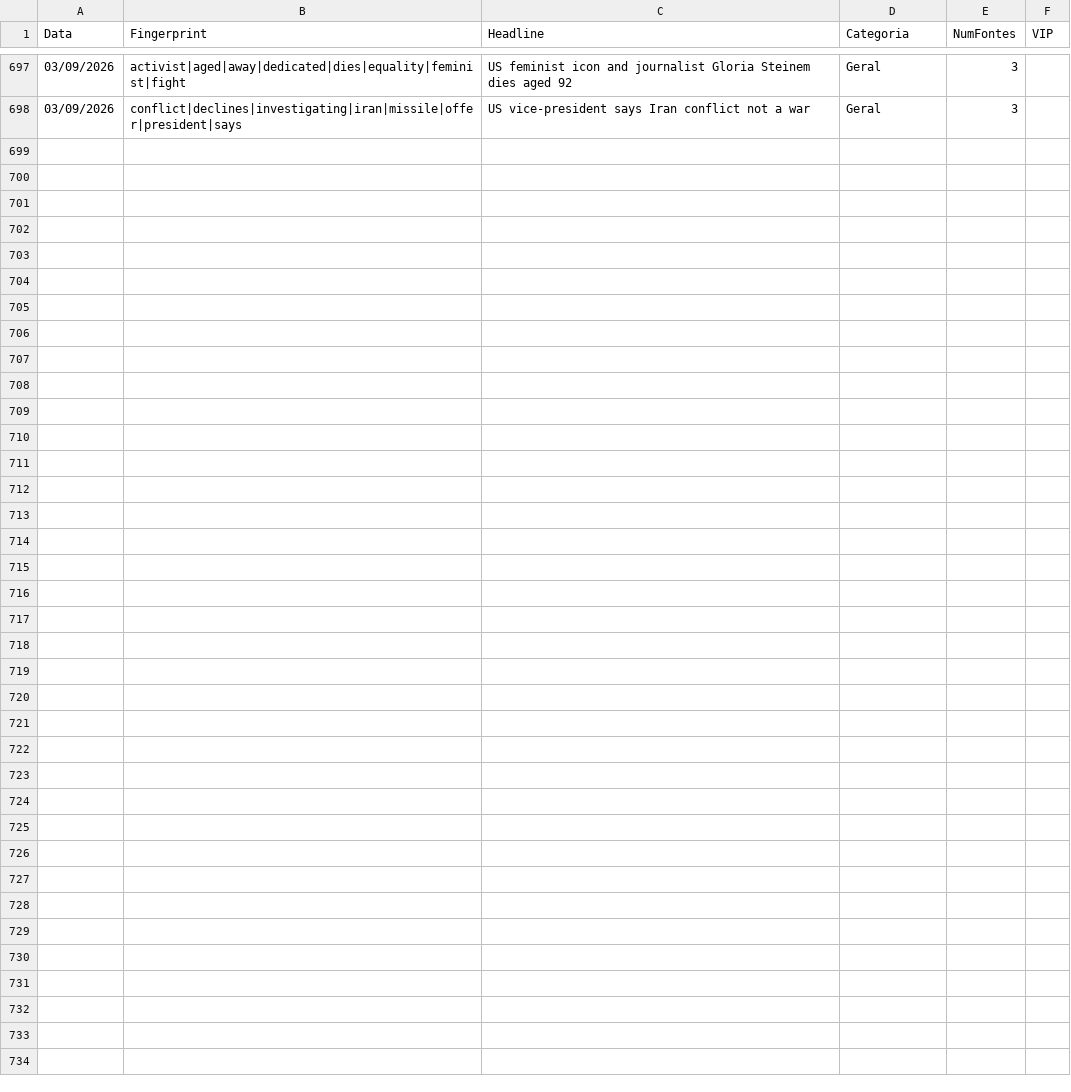
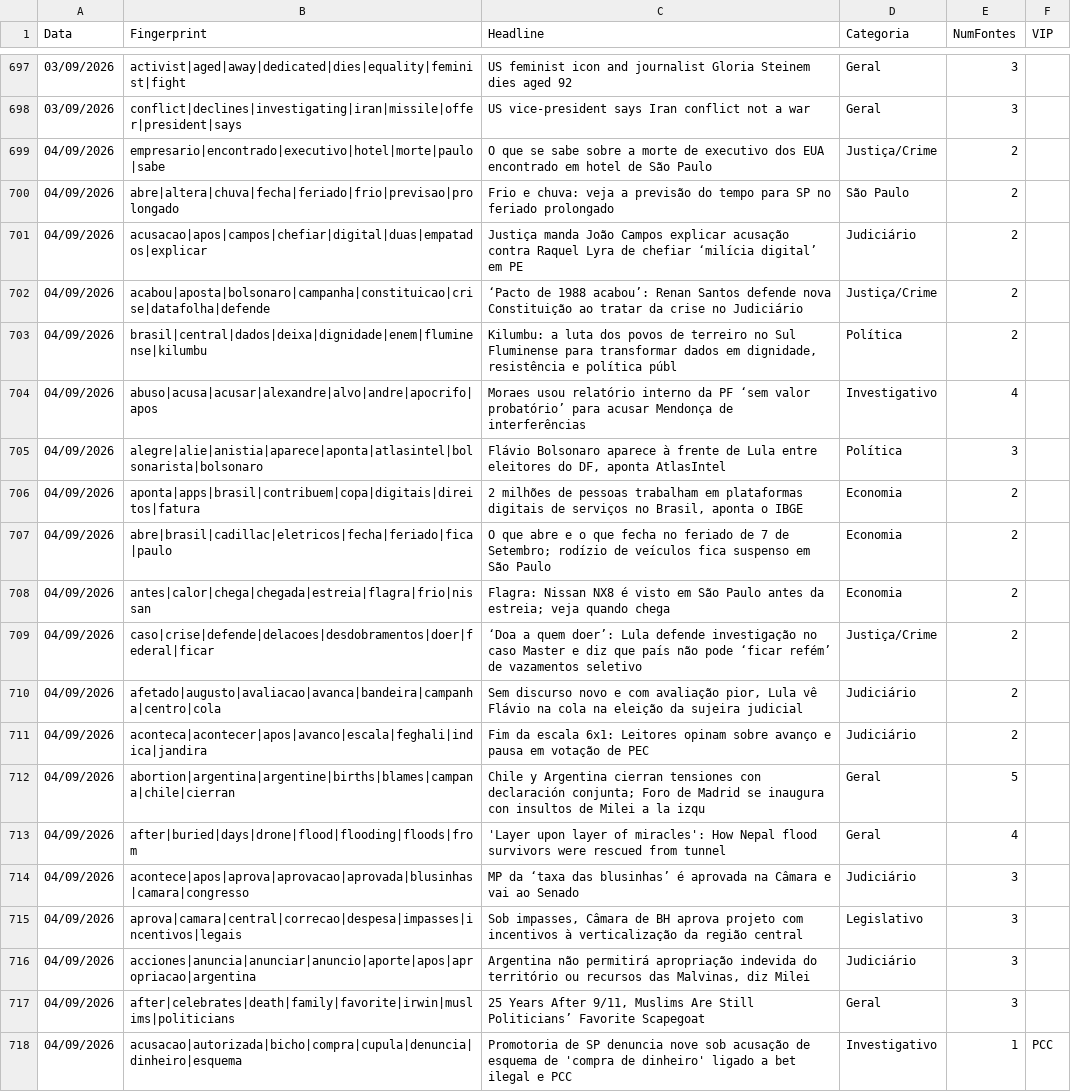
Before and after one commit to GuilhermeACRusso/monitor-de-not-cias, a CSV file: news_ledger.csv, drawn as a sheet; only a part is shown, gaps mark what is left out.

Commit message:
Update news ledger and entity graph

```diff
--- a/news_ledger.csv
+++ b/news_ledger.csv
@@ -698 +698,21 @@ Data,Fingerprint,Headline,Categoria,NumFontes,VIP
 03/09/2026,conflict|declines|investigating|iran|missile|offer|president|says,US vice-president says Iran conflict not a war,Geral,3,
+04/09/2026,empresario|encontrado|executivo|hotel|morte|paulo|sabe,O que se sabe sobre a morte de executivo dos EUA encontrado em hotel de São Paulo,Justiça/Crime,2,
+04/09/2026,abre|altera|chuva|fecha|feriado|frio|previsao|prolongado,Frio e chuva: veja a previsão do tempo para SP no feriado prolongado,São Paulo,2,
+04/09/2026,acusacao|apos|campos|chefiar|digital|duas|empatados|explicar,Justiça manda João Campos explicar acusação contra Raquel Lyra de chefiar ‘milícia digital’ em PE,Judiciário,2,
+04/09/2026,acabou|aposta|bolsonaro|campanha|constituicao|crise|datafolha|defende,‘Pacto de 1988 acabou’: Renan Santos defende nova Constituição ao tratar da crise no Judiciário,Justiça/Crime,2,
+04/09/2026,brasil|central|dados|deixa|dignidade|enem|fluminense|kilumbu,"Kilumbu: a luta dos povos de terreiro no Sul Fluminense para transformar dados em dignidade, resistência e política públ",Política,2,
+04/09/2026,abuso|acusa|acusar|alexandre|alvo|andre|apocrifo|apos,Moraes usou relatório interno da PF ‘sem valor probatório’ para acusar Mendonça de interferências,Investigativo,4,
+04/09/2026,alegre|alie|anistia|aparece|aponta|atlasintel|bolsonarista|bolsonaro,"Flávio Bolsonaro aparece à frente de Lula entre eleitores do DF, aponta AtlasIntel",Política,3,
+04/09/2026,aponta|apps|brasil|contribuem|copa|digitais|direitos|fatura,"2 milhões de pessoas trabalham em plataformas digitais de serviços no Brasil, aponta o IBGE",Economia,2,
+04/09/2026,abre|brasil|cadillac|eletricos|fecha|feriado|fica|paulo,O que abre e o que fecha no feriado de 7 de Setembro; rodízio de veículos fica suspenso em São Paulo,Economia,2,
+04/09/2026,antes|calor|chega|chegada|estreia|flagra|frio|nissan,Flagra: Nissan NX8 é visto em São Paulo antes da estreia; veja quando chega,Economia,2,
+04/09/2026,caso|crise|defende|delacoes|desdobramentos|doer|federal|ficar,‘Doa a quem doer’: Lula defende investigação no caso Master e diz que país não pode ‘ficar refém’ de vazamentos seletivo,Justiça/Crime,2,
+04/09/2026,afetado|augusto|avaliacao|avanca|bandeira|campanha|centro|cola,"Sem discurso novo e com avaliação pior, Lula vê Flávio na cola na eleição da sujeira judicial",Judiciário,2,
+04/09/2026,aconteca|acontecer|apos|avanco|escala|feghali|indica|jandira,Fim da escala 6x1: Leitores opinam sobre avanço e pausa em votação de PEC,Judiciário,2,
+04/09/2026,abortion|argentina|argentine|births|blames|campana|chile|cierran,Chile y Argentina cierran tensiones con declaración conjunta; Foro de Madrid se inaugura con insultos de Milei a la izqu,Geral,5,
+04/09/2026,after|buried|days|drone|flood|flooding|floods|from,'Layer upon layer of miracles': How Nepal flood survivors were rescued from tunnel,Geral,4,
+04/09/2026,acontece|apos|aprova|aprovacao|aprovada|blusinhas|camara|congresso,MP da ‘taxa das blusinhas’ é aprovada na Câmara e vai ao Senado,Judiciário,3,
+04/09/2026,aprova|camara|central|correcao|despesa|impasses|incentivos|legais,"Sob impasses, Câmara de BH aprova projeto com incentivos à verticalização da região central",Legislativo,3,
+04/09/2026,acciones|anuncia|anunciar|anuncio|aporte|apos|apropriacao|argentina,"Argentina não permitirá apropriação indevida do território ou recursos das Malvinas, diz Milei",Judiciário,3,
+04/09/2026,after|celebrates|death|family|favorite|irwin|muslims|politicians,"25 Years After 9/11, Muslims Are Still Politicians’ Favorite Scapegoat",Geral,3,
+04/09/2026,acusacao|autorizada|bicho|compra|cupula|denuncia|dinheiro|esquema,Promotoria de SP denuncia nove sob acusação de esquema de 'compra de dinheiro' ligado a bet ilegal e PCC,Investigativo,1,PCC
```
Also changed, not shown: news_graph_entities.csv, 2 other files.
